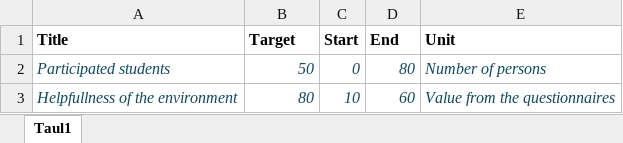
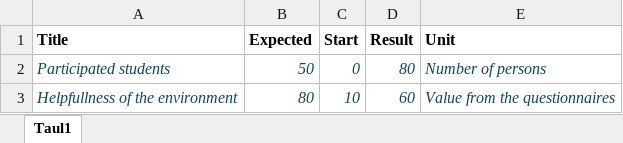
Before and after one commit to Dulme8556/digipalvelut-projekti, an Excel workbook: digipalvelut-projekti/static/test.xlsx, sheet Taul1, drawn as a sheet; values as stored, in another font and other column widths than the file's, no borders; the diff names each change by its address in the sheet, - before the commit and + after, or states it on an @@ line.

Commit message:
end, target variables renamed everywhere

```diff
--- a/digipalvelut-projekti/static/test.xlsx (sheet Taul1)
+++ b/digipalvelut-projekti/static/test.xlsx (sheet Taul1)
-B1: Target
+B1: Expected
-D1: End
+D1: Result
```
Also changed, not shown: 5 other files.
